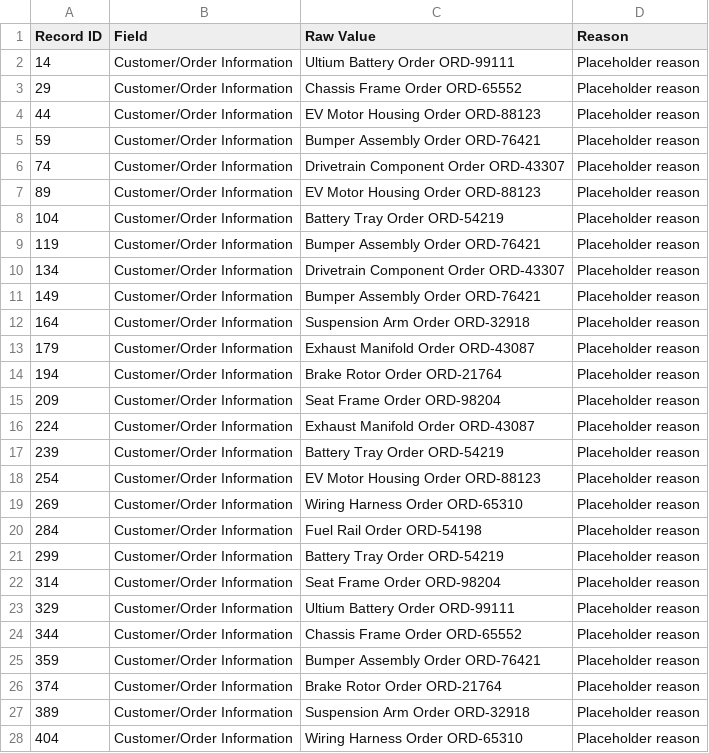
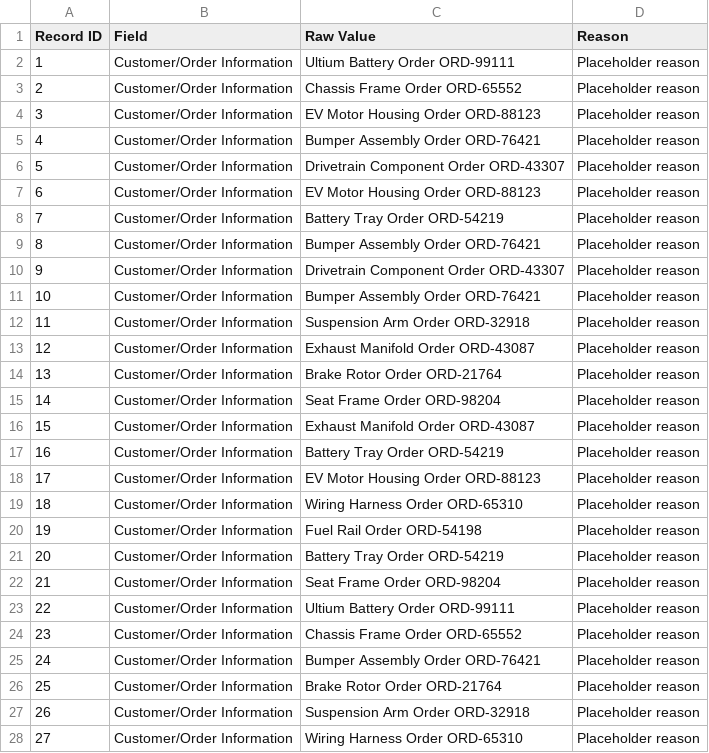
Before and after one commit to AlexDonahueKSU/Manufacturing_Script, a CSV file: blocked_fields_log.csv, drawn as a sheet; only a part is shown; the diff covers the shown part only.

```diff
--- a/blocked_fields_log.csv
+++ b/blocked_fields_log.csv
@@ -1,28 +1,28 @@
 Record ID,Field,Raw Value,Reason
-14,Customer/Order Information,Ultium Battery Order ORD-99111,Placeholder reason
-29,Customer/Order Information,Chassis Frame Order ORD-65552,Placeholder reason
-44,Customer/Order Information,EV Motor Housing Order ORD-88123,Placeholder reason
-59,Customer/Order Information,Bumper Assembly Order ORD-76421,Placeholder reason
-74,Customer/Order Information,Drivetrain Component Order ORD-43307,Placeholder reason
-89,Customer/Order Information,EV Motor Housing Order ORD-88123,Placeholder reason
-104,Customer/Order Information,Battery Tray Order ORD-54219,Placeholder reason
-119,Customer/Order Information,Bumper Assembly Order ORD-76421,Placeholder reason
-134,Customer/Order Information,Drivetrain Component Order ORD-43307,Placeholder reason
-149,Customer/Order Information,Bumper Assembly Order ORD-76421,Placeholder reason
-164,Customer/Order Information,Suspension Arm Order ORD-32918,Placeholder reason
-179,Customer/Order Information,Exhaust Manifold Order ORD-43087,Placeholder reason
-194,Customer/Order Information,Brake Rotor Order ORD-21764,Placeholder reason
-209,Customer/Order Information,Seat Frame Order ORD-98204,Placeholder reason
-224,Customer/Order Information,Exhaust Manifold Order ORD-43087,Placeholder reason
-239,Customer/Order Information,Battery Tray Order ORD-54219,Placeholder reason
-254,Customer/Order Information,EV Motor Housing Order ORD-88123,Placeholder reason
-269,Customer/Order Information,Wiring Harness Order ORD-65310,Placeholder reason
-284,Customer/Order Information,Fuel Rail Order ORD-54198,Placeholder reason
-299,Customer/Order Information,Battery Tray Order ORD-54219,Placeholder reason
-314,Customer/Order Information,Seat Frame Order ORD-98204,Placeholder reason
-329,Customer/Order Information,Ultium Battery Order ORD-99111,Placeholder reason
-344,Customer/Order Information,Chassis Frame Order ORD-65552,Placeholder reason
-359,Customer/Order Information,Bumper Assembly Order ORD-76421,Placeholder reason
-374,Customer/Order Information,Brake Rotor Order ORD-21764,Placeholder reason
-389,Customer/Order Information,Suspension Arm Order ORD-32918,Placeholder reason
-404,Customer/Order Information,Wiring Harness Order ORD-65310,Placeholder reason
+1,Customer/Order Information,Ultium Battery Order ORD-99111,Placeholder reason
+2,Customer/Order Information,Chassis Frame Order ORD-65552,Placeholder reason
+3,Customer/Order Information,EV Motor Housing Order ORD-88123,Placeholder reason
+4,Customer/Order Information,Bumper Assembly Order ORD-76421,Placeholder reason
+5,Customer/Order Information,Drivetrain Component Order ORD-43307,Placeholder reason
+6,Customer/Order Information,EV Motor Housing Order ORD-88123,Placeholder reason
+7,Customer/Order Information,Battery Tray Order ORD-54219,Placeholder reason
+8,Customer/Order Information,Bumper Assembly Order ORD-76421,Placeholder reason
+9,Customer/Order Information,Drivetrain Component Order ORD-43307,Placeholder reason
+10,Customer/Order Information,Bumper Assembly Order ORD-76421,Placeholder reason
+11,Customer/Order Information,Suspension Arm Order ORD-32918,Placeholder reason
+12,Customer/Order Information,Exhaust Manifold Order ORD-43087,Placeholder reason
+13,Customer/Order Information,Brake Rotor Order ORD-21764,Placeholder reason
+14,Customer/Order Information,Seat Frame Order ORD-98204,Placeholder reason
+15,Customer/Order Information,Exhaust Manifold Order ORD-43087,Placeholder reason
+16,Customer/Order Information,Battery Tray Order ORD-54219,Placeholder reason
+17,Customer/Order Information,EV Motor Housing Order ORD-88123,Placeholder reason
+18,Customer/Order Information,Wiring Harness Order ORD-65310,Placeholder reason
+19,Customer/Order Information,Fuel Rail Order ORD-54198,Placeholder reason
+20,Customer/Order Information,Battery Tray Order ORD-54219,Placeholder reason
+21,Customer/Order Information,Seat Frame Order ORD-98204,Placeholder reason
+22,Customer/Order Information,Ultium Battery Order ORD-99111,Placeholder reason
+23,Customer/Order Information,Chassis Frame Order ORD-65552,Placeholder reason
+24,Customer/Order Information,Bumper Assembly Order ORD-76421,Placeholder reason
+25,Customer/Order Information,Brake Rotor Order ORD-21764,Placeholder reason
+26,Customer/Order Information,Suspension Arm Order ORD-32918,Placeholder reason
+27,Customer/Order Information,Wiring Harness Order ORD-65310,Placeholder reason
```
Also changed, not shown: 3 edited cells elsewhere in this file, protected_records.csv, raw_records.csv, 3 other files.
